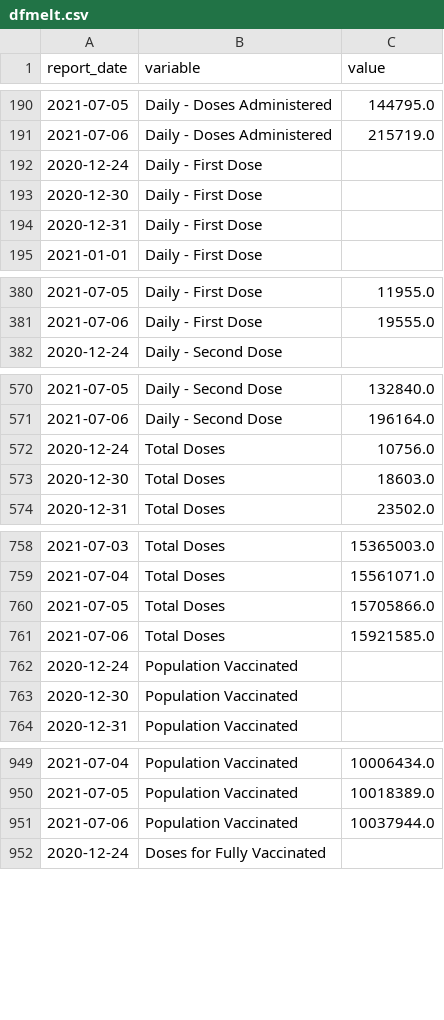
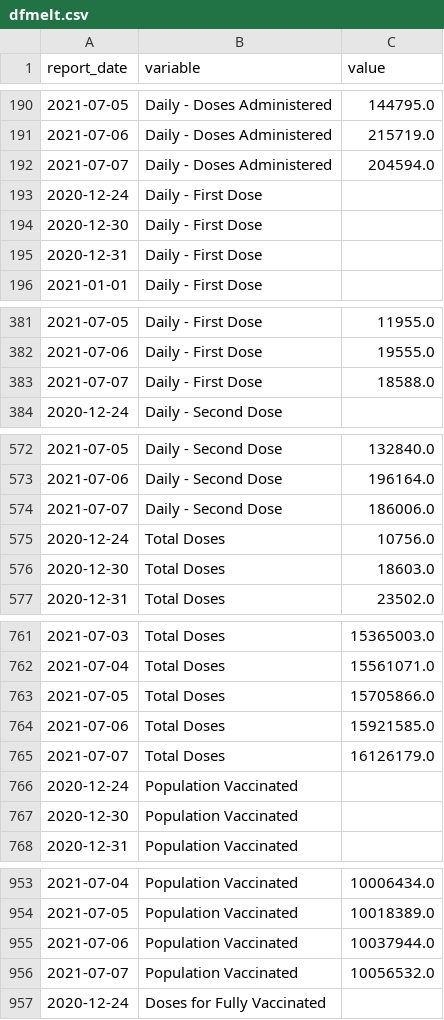
Before and after one commit to minix1234/minix1234.github.io, a CSV file: pelican/content/dfmelt.csv, drawn as a sheet; only a part is shown, gaps mark what is left out; the diff covers the shown part only; the diff names each change by its address in the sheet, - before the commit and + after, or states it on an @@ line.

```diff
--- a/pelican/content/dfmelt.csv
+++ b/pelican/content/dfmelt.csv
+row 192: 2021-07-07 | Daily - Doses Administered | 204594.0
+row 383: 2021-07-07 | Daily - First Dose | 18588.0
+row 574: 2021-07-07 | Daily - Second Dose | 186006.0
+row 765: 2021-07-07 | Total Doses | 16126179.0
+row 956: 2021-07-07 | Population Vaccinated | 10056532.0
```
Also changed, not shown: 5 added rows elsewhere in this file, pelican/content/dfVC.csv, 16 other files.
